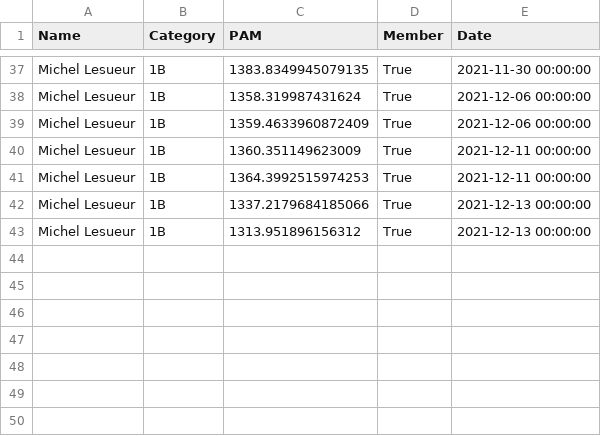
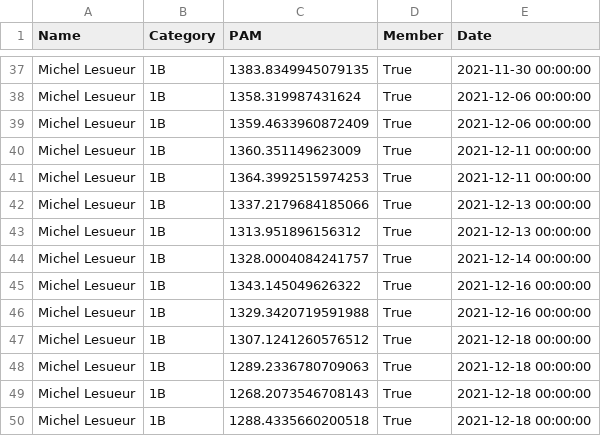
Before and after one commit to respatte/PartidaAntolatzekoMaila, a CSV file: pilotari_historio/MichelLesueur.csv, drawn as a sheet; only a part is shown, gaps mark what is left out.

```diff
--- a/pilotari_historio/MichelLesueur.csv
+++ b/pilotari_historio/MichelLesueur.csv
@@ -43 +43,8 @@ Michel Lesueur,1B,1337.2179684185066,True,2021-12-13 00:00:00
 Michel Lesueur,1B,1313.951896156312,True,2021-12-13 00:00:00
+Michel Lesueur,1B,1328.0004084241757,True,2021-12-14 00:00:00
+Michel Lesueur,1B,1343.145049626322,True,2021-12-16 00:00:00
+Michel Lesueur,1B,1329.3420719591988,True,2021-12-16 00:00:00
+Michel Lesueur,1B,1307.1241260576512,True,2021-12-18 00:00:00
+Michel Lesueur,1B,1289.2336780709063,True,2021-12-18 00:00:00
+Michel Lesueur,1B,1268.2073546708143,True,2021-12-18 00:00:00
+Michel Lesueur,1B,1288.4335660200518,True,2021-12-18 00:00:00
```
Also changed, not shown: partidak.csv, pilotari_historio/AloïsdeBouville.csv, 36 other files.
